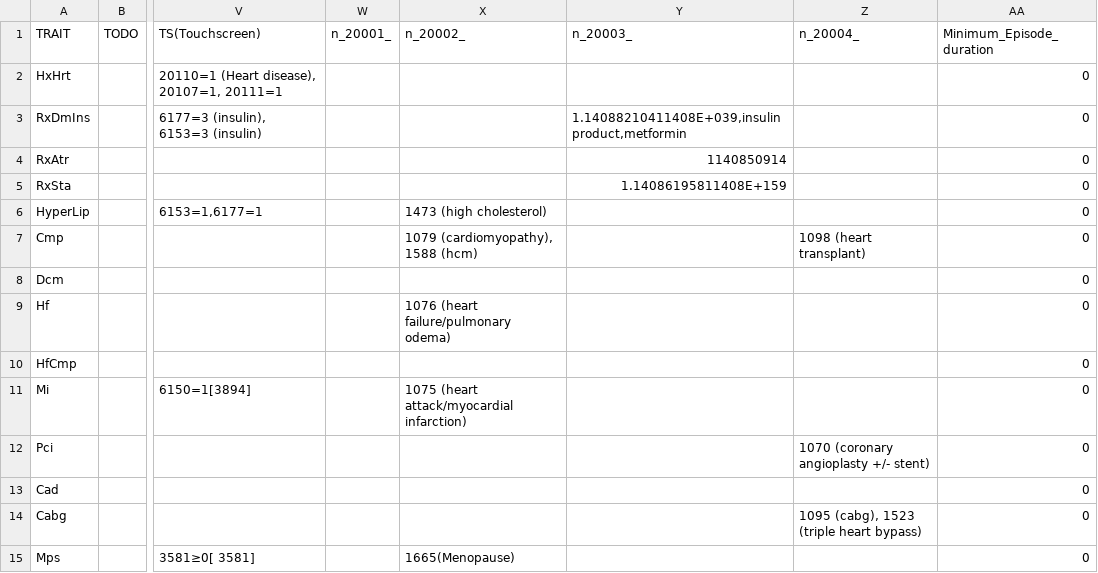
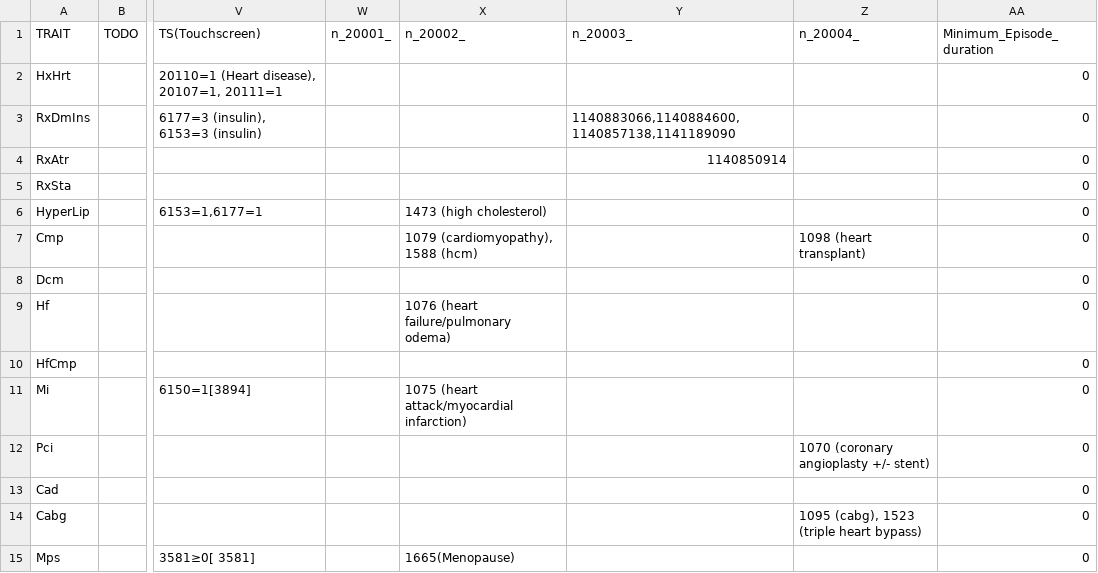
Before and after one commit to niekverw/ukbpheno, a TSV file: definitions.tsv, drawn as a sheet; only a part is shown, gaps mark what is left out; the diff names each change by its address in the sheet, - before the commit and + after, or states it on an @@ line.

Commit message:
roll back ProcessDfDefinitions

```diff
--- a/definitions.tsv
+++ b/definitions.tsv
-Y3 (n_20003_): 1.14088210411408E+039,insulin product,metformin
+Y3 (n_20003_): 1140883066,1140884600,1140857138,1141189090
-Y5 (n_20003_): 1.14086195811408E+159
+Y5 (n_20003_): (empty)
```
Also changed, not shown: 2 other files.
